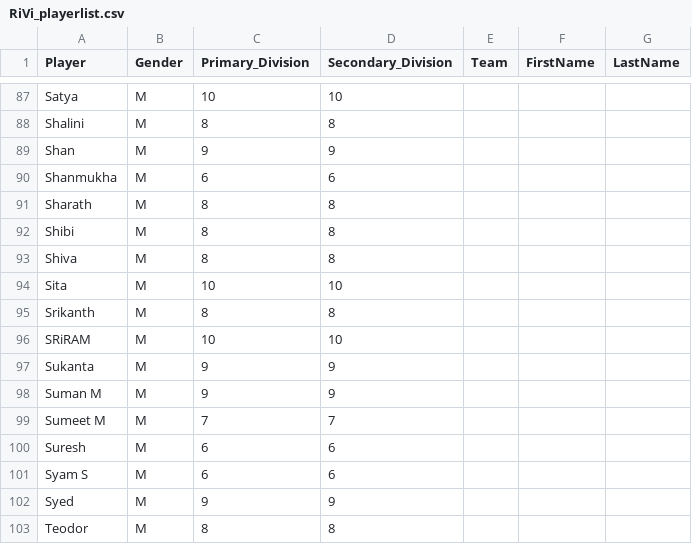
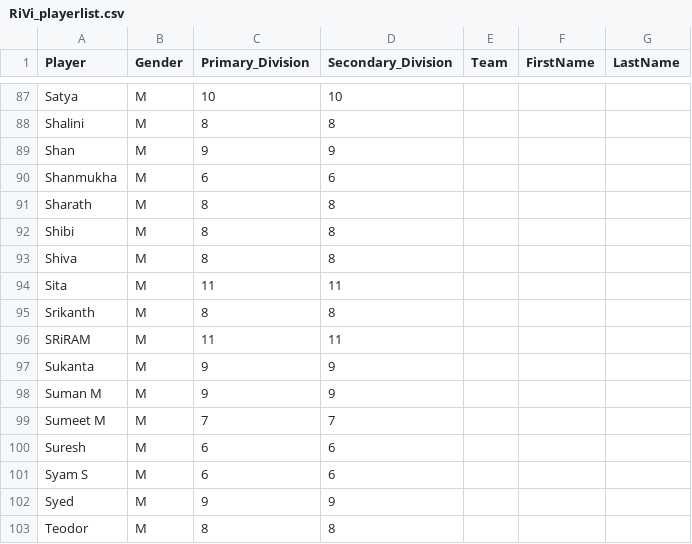
Before and after one commit to jayachandrangs/cbc, a CSV file: RiVi_playerlist.csv, drawn as a sheet; only a part is shown, gaps mark what is left out.

Commit message:
Update RiVi_playerlist.csv

```diff
--- a/RiVi_playerlist.csv
+++ b/RiVi_playerlist.csv
@@ -93,5 +93,5 @@ Shibi,M,8,8,,,,
 Shiva,M,8,8,,,,
-Sita,M,10,10,,,,
+Sita,M,11,11,,,,
 Srikanth,M,8,8,,,,
-SRiRAM,M,10,10,,,,
+SRiRAM,M,11,11,,,,
 Sukanta,M,9,9,,,,
```
